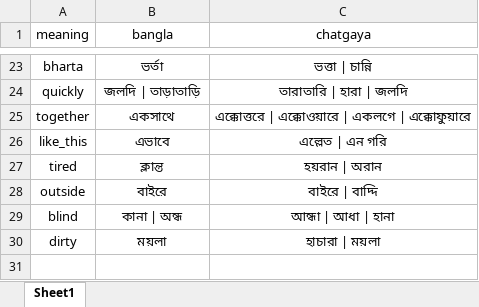
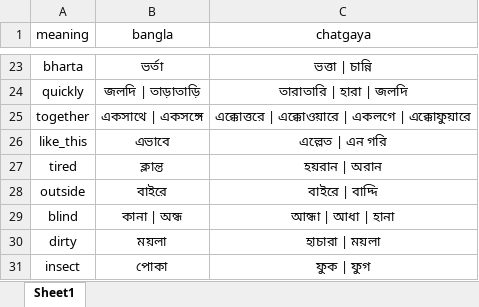
Before and after one commit to Mostafa-Moin26/chatgaya-bangla-nmt, an Excel workbook: data/lexicon.xlsx, sheet Sheet1, drawn as a sheet; only a part is shown, gaps mark what is left out; values as stored, in another font and other column widths than the file's, no borders; the diff names each change by its address in the sheet, - before the commit and + after, or states it on an @@ line.

```diff
--- a/data/lexicon.xlsx (sheet Sheet1)
+++ b/data/lexicon.xlsx (sheet Sheet1)
-B25 (bangla): একসাথে
+B25 (bangla): একসাথে | একসঙ্গে
+row 31: insect | পোকা | ফুক | ফুগ
```
Also changed, not shown: data/canonical.xlsx, 1 other file.
